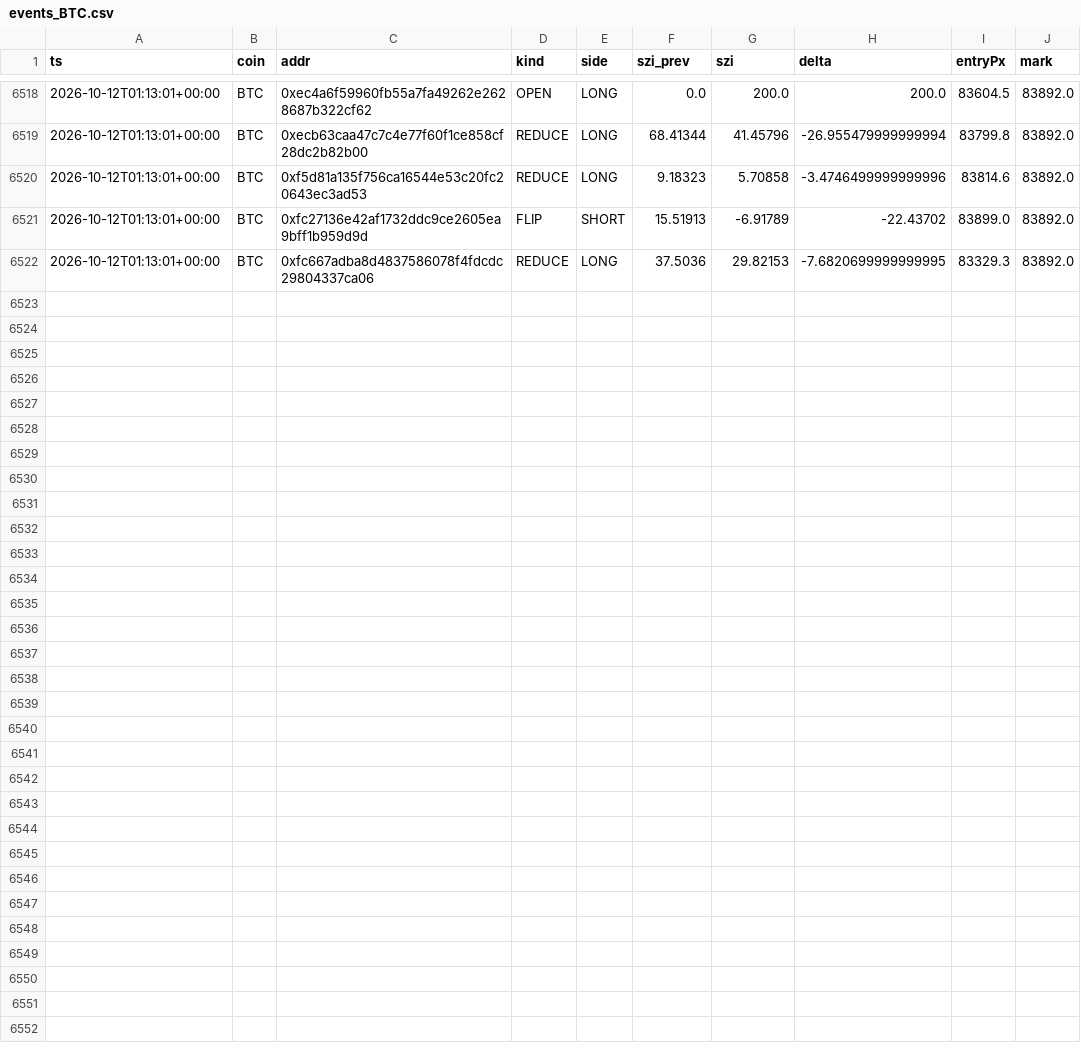
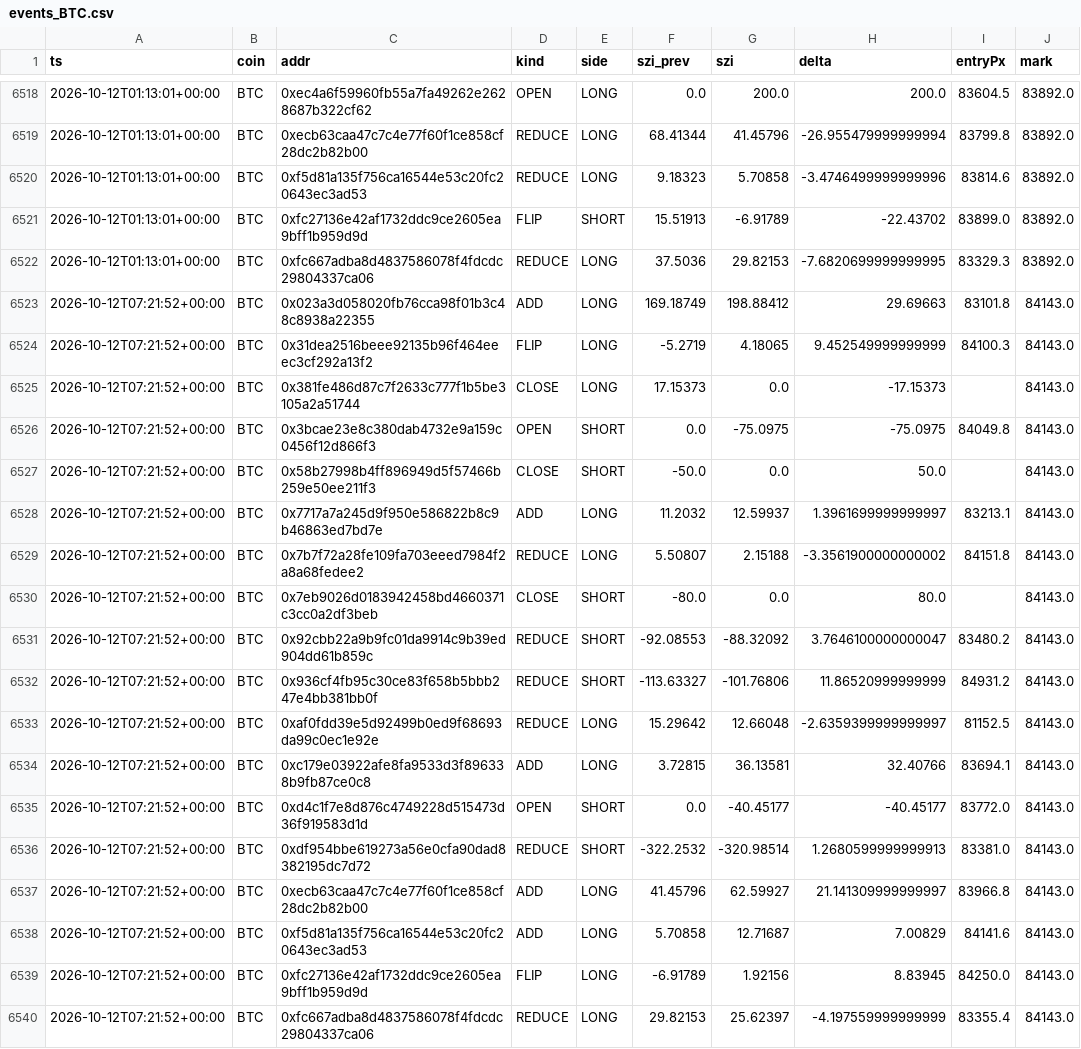
Before and after one commit to usa519831-tech/hl-whale-tracker, a CSV file: data/events_BTC.csv, drawn as a sheet; only a part is shown, gaps mark what is left out.

```diff
--- a/data/events_BTC.csv
+++ b/data/events_BTC.csv
@@ -6522 +6522,19 @@ ts,coin,addr,kind,side,szi_prev,szi,delta,entryPx,mark
 2026-10-12T01:13:01+00:00,BTC,0xfc667adba8d4837586078f4fdcdc29804337ca06,REDUCE,LONG,37.5036,29.82153,-7.6820699999999995,83329.3,83892.0
+2026-10-12T07:21:52+00:00,BTC,0x023a3d058020fb76cca98f01b3c48c8938a22355,ADD,LONG,169.18749,198.88412,29.69663,83101.8,84143.0
+2026-10-12T07:21:52+00:00,BTC,0x31dea2516beee92135b96f464eeec3cf292a13f2,FLIP,LONG,-5.2719,4.18065,9.452549999999999,84100.3,84143.0
+2026-10-12T07:21:52+00:00,BTC,0x381fe486d87c7f2633c777f1b5be3105a2a51744,CLOSE,LONG,17.15373,0.0,-17.15373,,84143.0
+2026-10-12T07:21:52+00:00,BTC,0x3bcae23e8c380dab4732e9a159c0456f12d866f3,OPEN,SHORT,0.0,-75.0975,-75.0975,84049.8,84143.0
+2026-10-12T07:21:52+00:00,BTC,0x58b27998b4ff896949d5f57466b259e50ee211f3,CLOSE,SHORT,-50.0,0.0,50.0,,84143.0
+2026-10-12T07:21:52+00:00,BTC,0x7717a7a245d9f950e586822b8c9b46863ed7bd7e,ADD,LONG,11.2032,12.59937,1.3961699999999997,83213.1,84143.0
+2026-10-12T07:21:52+00:00,BTC,0x7b7f72a28fe109fa703eeed7984f2a8a68fedee2,REDUCE,LONG,5.50807,2.15188,-3.3561900000000002,84151.8,84143.0
+2026-10-12T07:21:52+00:00,BTC,0x7eb9026d0183942458bd4660371c3cc0a2df3beb,CLOSE,SHORT,-80.0,0.0,80.0,,84143.0
+2026-10-12T07:21:52+00:00,BTC,0x92cbb22a9b9fc01da9914c9b39ed904dd61b859c,REDUCE,SHORT,-92.08553,-88.32092,3.7646100000000047,83480.2,84143.0
+2026-10-12T07:21:52+00:00,BTC,0x936cf4fb95c30ce83f658b5bbb247e4bb381bb0f,REDUCE,SHORT,-113.63327,-101.76806,11.86520999999999,84931.2,84143.0
+2026-10-12T07:21:52+00:00,BTC,0xaf0fdd39e5d92499b0ed9f68693da99c0ec1e92e,REDUCE,LONG,15.29642,12.66048,-2.6359399999999997,81152.5,84143.0
+2026-10-12T07:21:52+00:00,BTC,0xc179e03922afe8fa9533d3f896338b9fb87ce0c8,ADD,LONG,3.72815,36.13581,32.40766,83694.1,84143.0
+2026-10-12T07:21:52+00:00,BTC,0xd4c1f7e8d876c4749228d515473d36f919583d1d,OPEN,SHORT,0.0,-40.45177,-40.45177,83772.0,84143.0
+2026-10-12T07:21:52+00:00,BTC,0xdf954bbe619273a56e0cfa90dad8382195dc7d72,REDUCE,SHORT,-322.2532,-320.98514,1.2680599999999913,83381.0,84143.0
+2026-10-12T07:21:52+00:00,BTC,0xecb63caa47c7c4e77f60f1ce858cf28dc2b82b00,ADD,LONG,41.45796,62.59927,21.141309999999997,83966.8,84143.0
+2026-10-12T07:21:52+00:00,BTC,0xf5d81a135f756ca16544e53c20fc20643ec3ad53,ADD,LONG,5.70858,12.71687,7.00829,84141.6,84143.0
+2026-10-12T07:21:52+00:00,BTC,0xfc27136e42af1732ddc9ce2605ea9bff1b959d9d,FLIP,LONG,-6.91789,1.92156,8.83945,84250.0,84143.0
+2026-10-12T07:21:52+00:00,BTC,0xfc667adba8d4837586078f4fdcdc29804337ca06,REDUCE,LONG,29.82153,25.62397,-4.197559999999999,83355.4,84143.0
```
Also changed, not shown: data/agg_BTC.csv, data/agg_ETH.csv, 7 other files.
